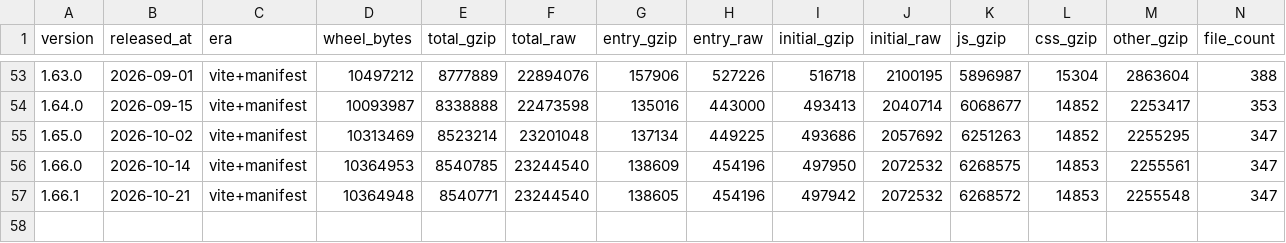
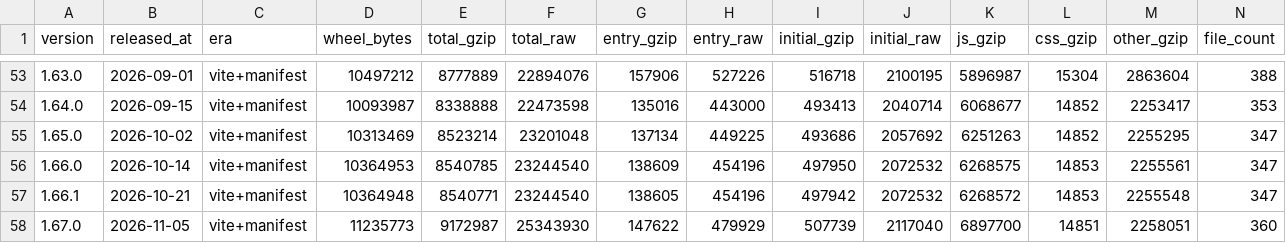
Before and after one commit to streamlit/st-issues, a CSV file: static/bundle_history/bundle_history.csv, drawn as a sheet; only a part is shown, gaps mark what is left out; rows hold the shown columns only; the diff names each change by its address in the sheet, - before the commit and + after, or states it on an @@ line.

Commit message:
[chore] Add bundle size history for 1.67.0

```diff
--- a/static/bundle_history/bundle_history.csv
+++ b/static/bundle_history/bundle_history.csv
+row 58: 1.67.0 | 2026-11-05 | vite+manifest | 11235773 | 9172987 | 25343930 | 147622 | 479929 | 507739 | 2117040 | 6897700 | 14851 | 2258051 | 360
```
